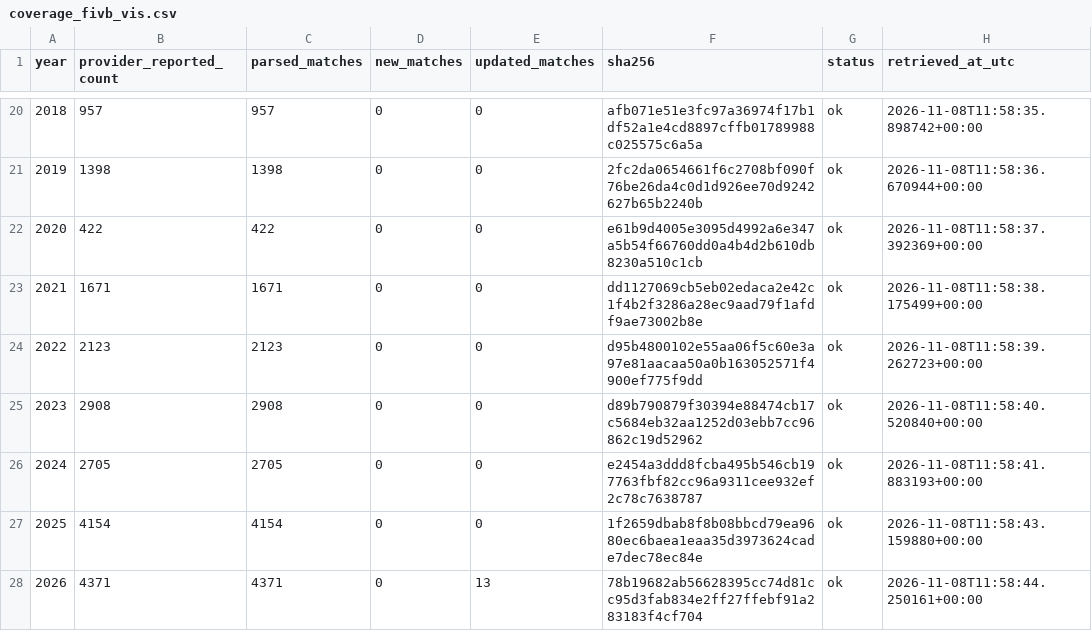
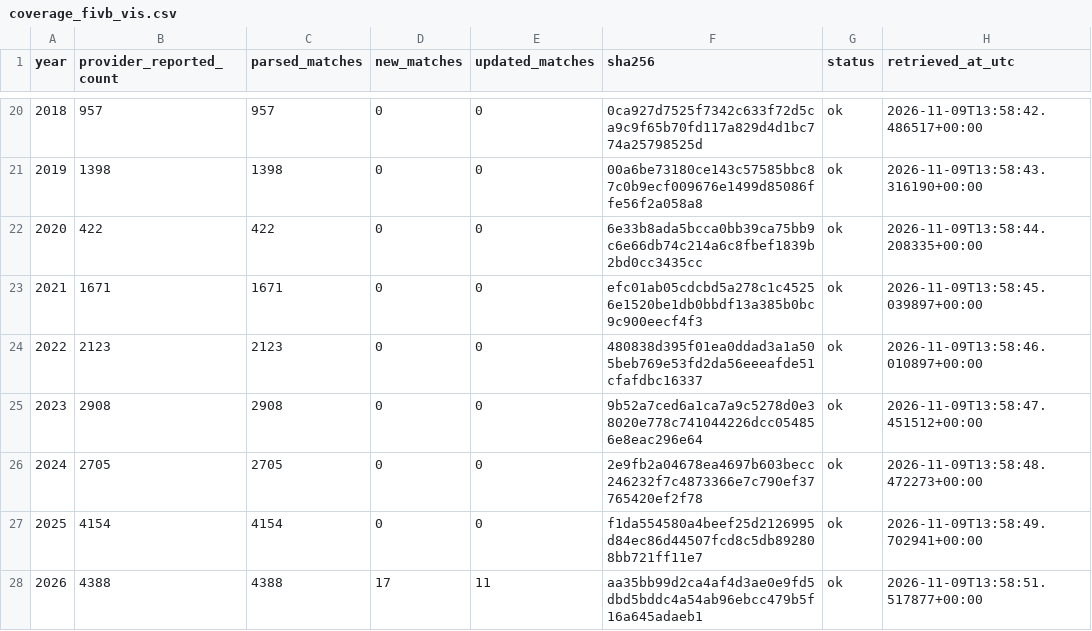
Before and after one commit to sumeetamin/elite-volleyball-dataset, a CSV file: data/coverage_fivb_vis.csv, drawn as a sheet; only a part is shown, gaps mark what is left out; the diff covers the shown part only.

```diff
--- a/data/coverage_fivb_vis.csv
+++ b/data/coverage_fivb_vis.csv
@@ -20,9 +20,9 @@ year,provider_reported_count,parsed_matches,new_matches,updated_matches,sha256,s
-2018,957,957,0,0,afb071e51e3fc97a36974f17b1df52a1e4cd8897cffb01789988c025575c6a5a,ok,2026-11-08T11:58:35.898742+00:00
-2019,1398,1398,0,0,2fc2da0654661f6c2708bf090f76be26da4c0d1d926ee70d9242627b65b2240b,ok,2026-11-08T11:58:36.670944+00:00
-2020,422,422,0,0,e61b9d4005e3095d4992a6e347a5b54f66760dd0a4b4d2b610db8230a510c1cb,ok,2026-11-08T11:58:37.392369+00:00
-2021,1671,1671,0,0,dd1127069cb5eb02edaca2e42c1f4b2f3286a28ec9aad79f1afdf9ae73002b8e,ok,2026-11-08T11:58:38.175499+00:00
-2022,2123,2123,0,0,d95b4800102e55aa06f5c60e3a97e81aacaa50a0b163052571f4900ef775f9dd,ok,2026-11-08T11:58:39.262723+00:00
-2023,2908,2908,0,0,d89b790879f30394e88474cb17c5684eb32aa1252d03ebb7cc96862c19d52962,ok,2026-11-08T11:58:40.520840+00:00
-2024,2705,2705,0,0,e2454a3ddd8fcba495b546cb197763fbf82cc96a9311cee932ef2c78c7638787,ok,2026-11-08T11:58:41.883193+00:00
-2025,4154,4154,0,0,1f2659dbab8f8b08bbcd79ea9680ec6baea1eaa35d3973624cade7dec78ec84e,ok,2026-11-08T11:58:43.159880+00:00
-2026,4371,4371,0,13,78b19682ab56628395cc74d81cc95d3fab834e2ff27ffebf91a283183f4cf704,ok,2026-11-08T11:58:44.250161+00:00
+2018,957,957,0,0,0ca927d7525f7342c633f72d5ca9c9f65b70fd117a829d4d1bc774a25798525d,ok,2026-11-09T13:58:42.486517+00:00
+2019,1398,1398,0,0,00a6be73180ce143c57585bbc87c0b9ecf009676e1499d85086ffe56f2a058a8,ok,2026-11-09T13:58:43.316190+00:00
+2020,422,422,0,0,6e33b8ada5bcca0bb39ca75bb9c6e66db74c214a6c8fbef1839b2bd0cc3435cc,ok,2026-11-09T13:58:44.208335+00:00
+2021,1671,1671,0,0,efc01ab05cdcbd5a278c1c45256e1520be1db0bbdf13a385b0bc9c900eecf4f3,ok,2026-11-09T13:58:45.039897+00:00
+2022,2123,2123,0,0,480838d395f01ea0ddad3a1a505beb769e53fd2da56eeeafde51cfafdbc16337,ok,2026-11-09T13:58:46.010897+00:00
+2023,2908,2908,0,0,9b52a7ced6a1ca7a9c5278d0e38020e778c741044226dcc054856e8eac296e64,ok,2026-11-09T13:58:47.451512+00:00
+2024,2705,2705,0,0,2e9fb2a04678ea4697b603becc246232f7c4873366e7c790ef37765420ef2f78,ok,2026-11-09T13:58:48.472273+00:00
+2025,4154,4154,0,0,f1da554580a4beef25d2126995d84ec86d44507fcd8c5db892808bb721ff11e7,ok,2026-11-09T13:58:49.702941+00:00
+2026,4388,4388,17,11,aa35bb99d2ca4af4d3ae0e9fd5dbd5bddc4a54ab96ebcc479b5f16a645adaeb1,ok,2026-11-09T13:58:51.517877+00:00
```
Also changed, not shown: 36 edited cells elsewhere in this file, 25 other files.
